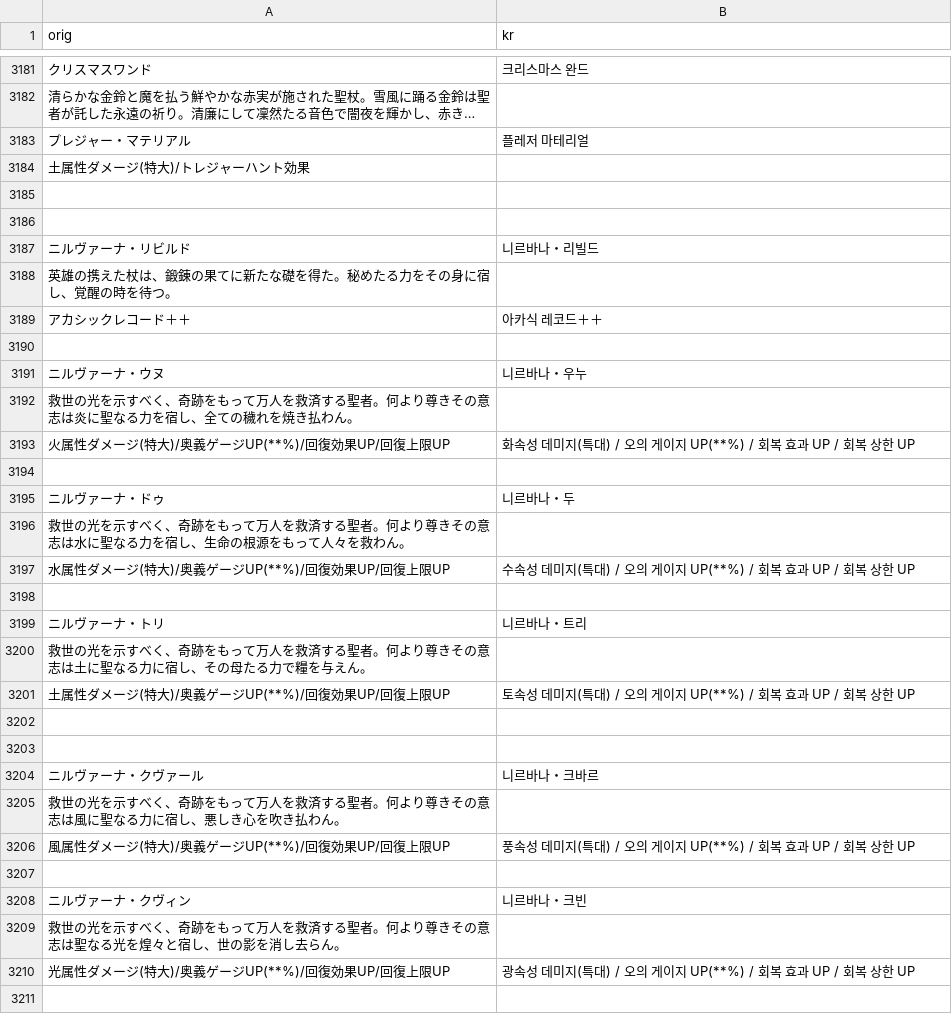
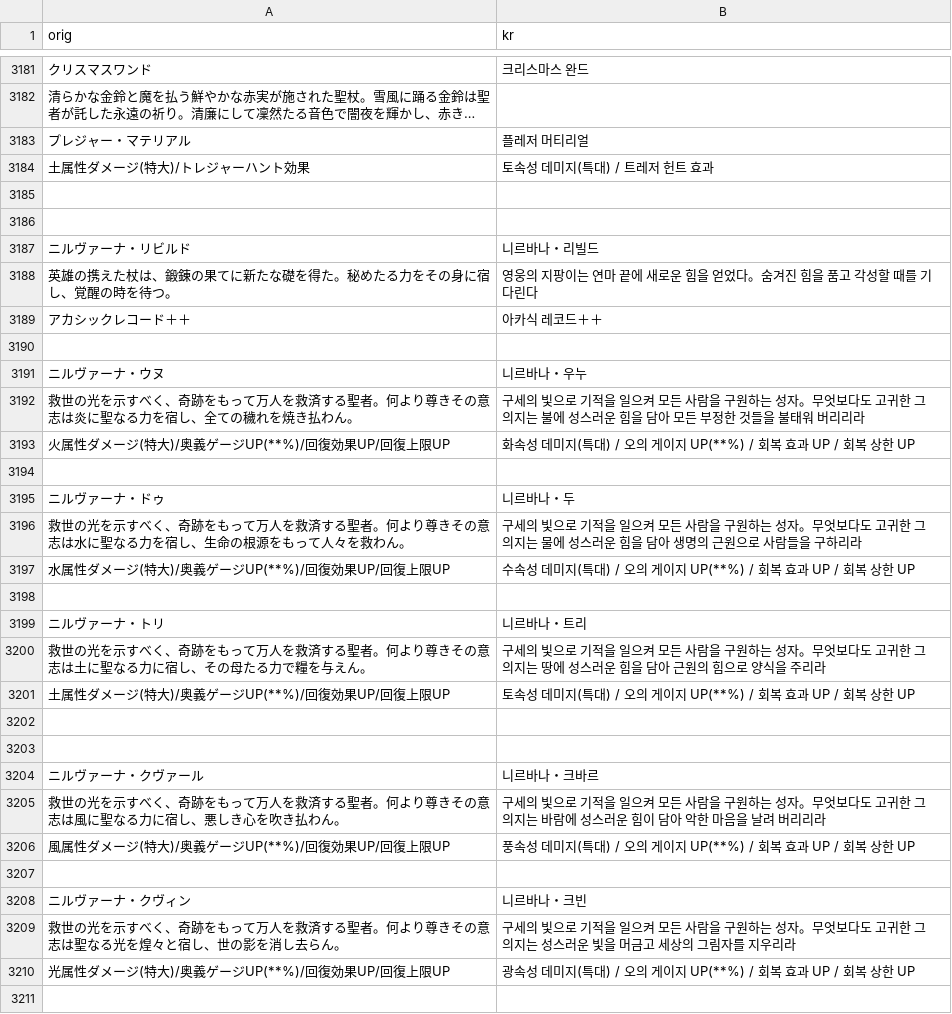
Before and after one commit to sidewinderk/gbfTransKor, a CSV file: cache/archive_무기_SSR.csv, drawn as a sheet; only a part is shown, gaps mark what is left out; long unchanged cells end in …; the diff covers the shown part only; the diff names each change by its address in the sheet, - before the commit and + after, or states it on an @@ line.

```diff
--- a/cache/archive_무기_SSR.csv
+++ b/cache/archive_무기_SSR.csv
-B3183 (kr): 플레저 마테리얼
+B3183 (kr): 플레저 머티리얼
-B3184 (kr): (empty)
+B3184 (kr): 토속성 데미지(특대) / 트레저 헌트 효과
-B3188 (kr): (empty)
+B3188 (kr): 영웅의 지팡이는 연마 끝에 새로운 힘을 얻었다。숨겨진 힘을 품고 각성할 때를 기다린다
-B3192 (kr): (empty)
+B3192 (kr): 구세의 빛으로 기적을 일으켜 모든 사람을 구원하는 성자。무엇보다도 고귀한 그 의지는 불에 성스러운 힘을 담아 모든 부정한 것들을 불태워 버리리라
-B3196 (kr): (empty)
+B3196 (kr): 구세의 빛으로 기적을 일으켜 모든 사람을 구원하는 성자。무엇보다도 고귀한 그 의지는 물에 성스러운 힘을 담아 생명의 근원으로 사람들을 구하리라
-B3200 (kr): (empty)
+B3200 (kr): 구세의 빛으로 기적을 일으켜 모든 사람을 구원하는 성자。무엇보다도 고귀한 그 의지는 땅에 성스러운 힘을 담아 근원의 힘으로 양식을 주리라
-B3205 (kr): (empty)
+B3205 (kr): 구세의 빛으로 기적을 일으켜 모든 사람을 구원하는 성자。무엇보다도 고귀한 그 의지는 바람에 성스러운 힘이 담아 악한 마음을 날려 버리리라
-B3209 (kr): (empty)
+B3209 (kr): 구세의 빛으로 기적을 일으켜 모든 사람을 구원하는 성자。무엇보다도 고귀한 그 의지는 성스러운 빛을 머금고 세상의 그림자를 지우리라
```
Also changed, not shown: 2 added rows, 2 removed rows and 17 edited cells elsewhere in this file, 1 other file.
